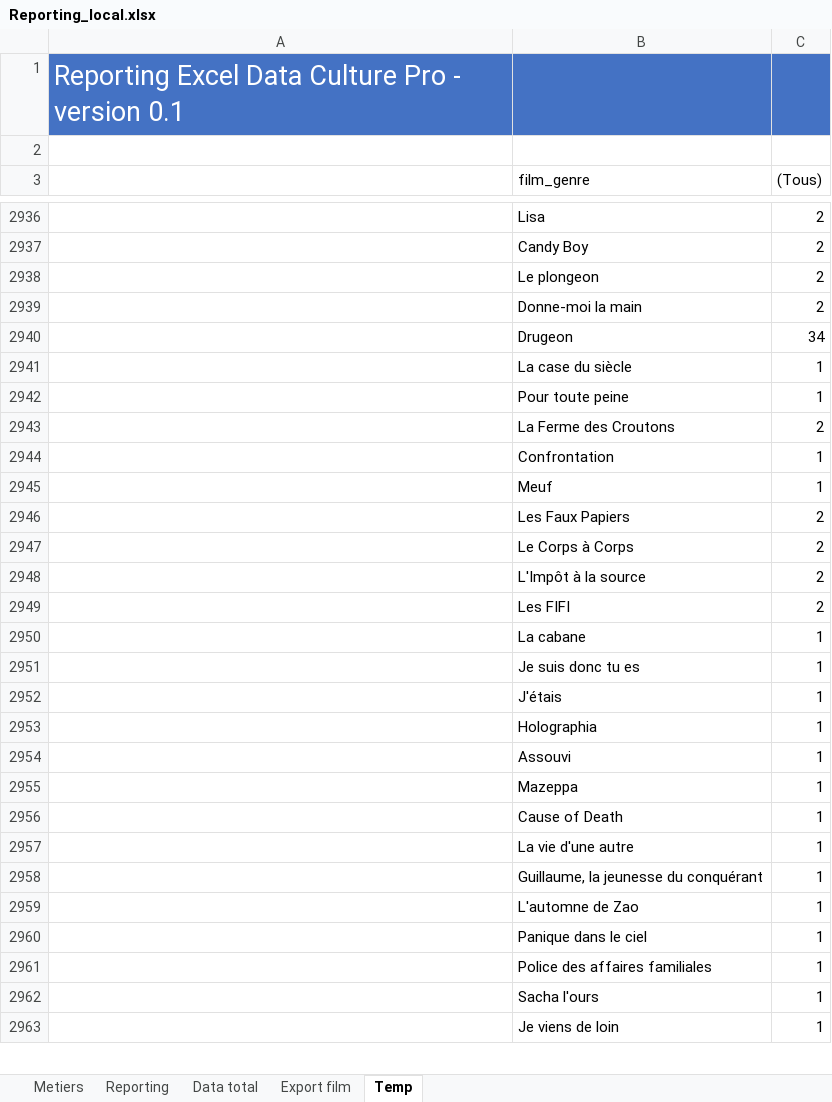
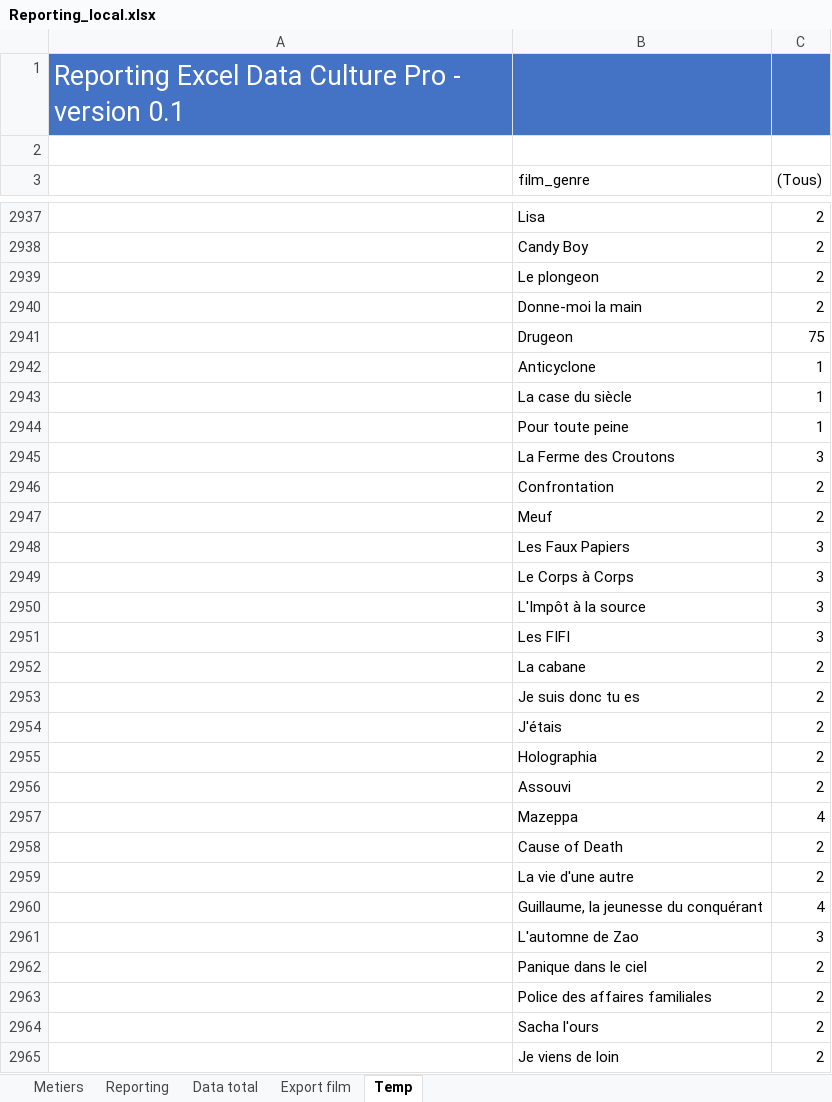
Before and after one commit to f80dev/DataCulturePro_old, an Excel workbook: docs/assets/Reporting_local.xlsx, sheet Temp, drawn as a sheet; only a part is shown, gaps mark what is left out; values as stored, in another font and other column widths than the file's, no borders; charts and pictures not drawn; addresses are those after the commit; the diff covers the shown part only; the diff names each change by its address in the sheet, - before the commit and + after, or states it on an @@ line.

```diff
--- a/docs/assets/Reporting_local.xlsx (sheet Temp)
+++ b/docs/assets/Reporting_local.xlsx (sheet Temp)
-C2941 ((Tous)): 34
+C2941 ((Tous)): 75
+row 2942:  | Anticyclone | 1
-C2945 ((Tous)): 2
+C2945 ((Tous)): 3
-C2946:C2947 ((Tous)): 1
+C2946:C2947 ((Tous)): 2
-C2948:C2951 ((Tous)): 2
+C2948:C2951 ((Tous)): 3
-C2952:C2956 ((Tous)): 1
+C2952:C2956 ((Tous)): 2
-C2957 ((Tous)): 1
+C2957 ((Tous)): 4
-C2958:C2959 ((Tous)): 1
+C2958:C2959 ((Tous)): 2
-C2960 ((Tous)): 1
+C2960 ((Tous)): 4
-C2961 ((Tous)): 1
+C2961 ((Tous)): 3
-C2962:C2965 ((Tous)): 1
+C2962:C2965 ((Tous)): 2
```
Also changed, not shown: 198 added rows, 1 removed row and 88 edited cells elsewhere in this sheet, sheet Metiers, sheet Reporting, FrontEnd/OpenAlumniClient/src/assets/Reporting_local.xlsx, 13 other files.
